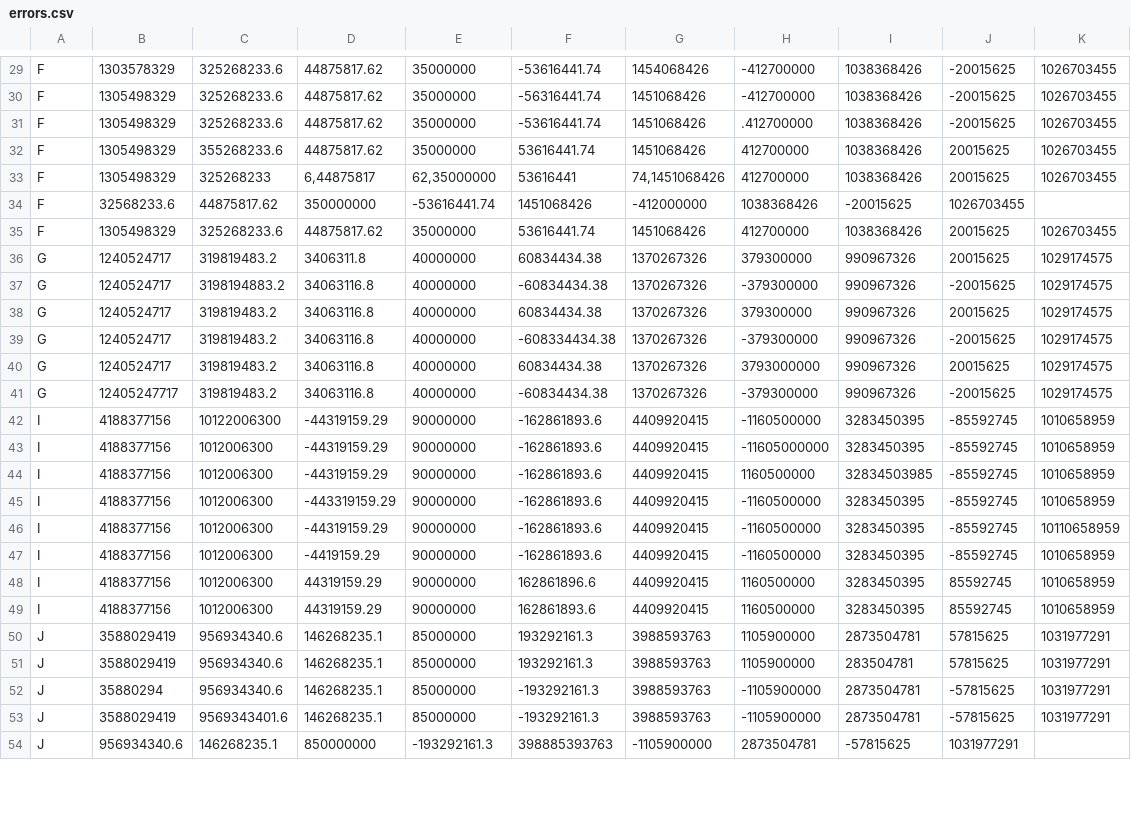
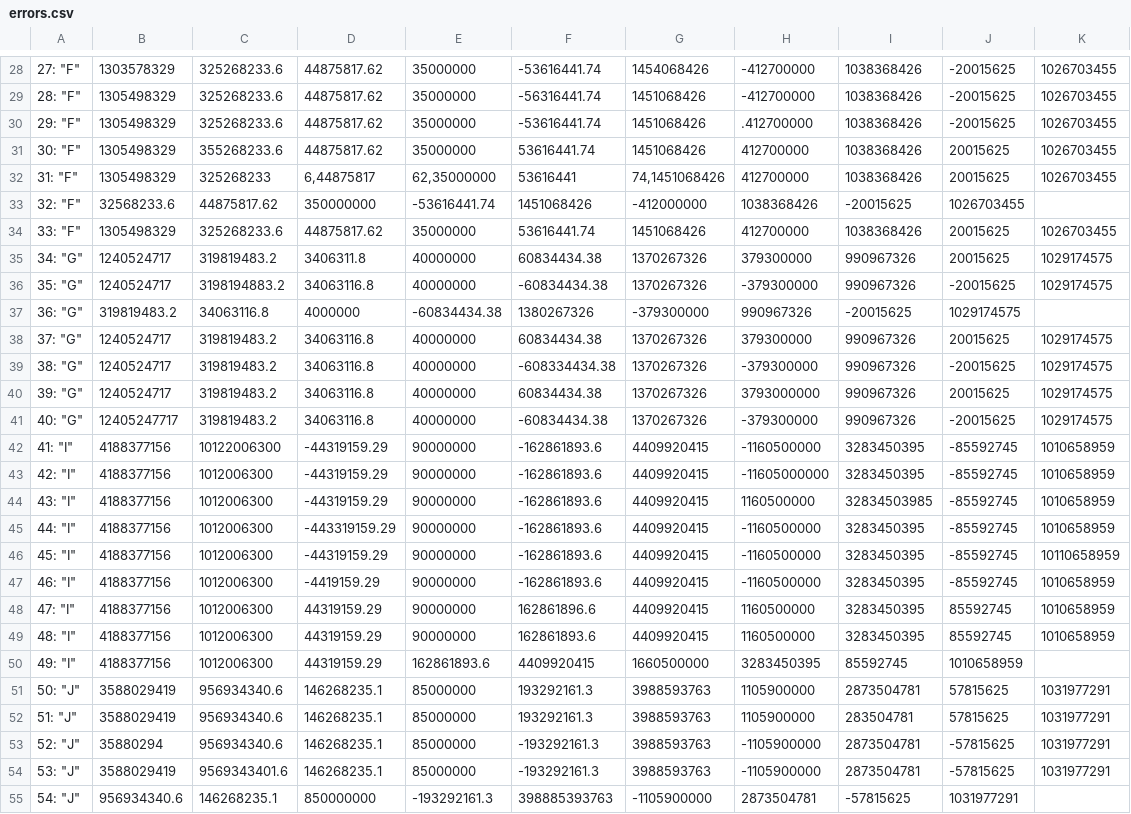
Before and after one commit to plasma-umass/DataDebug, a CSV file: PLDI-2012/raw_data/fuzz2/errors.csv, drawn as a sheet; only a part is shown, gaps mark what is left out; addresses are those after the commit; the diff covers the shown part only; the diff names each change by its address in the sheet, - before the commit and + after, or states it on an @@ line.

```diff
--- a/PLDI-2012/raw_data/fuzz2/errors.csv
+++ b/PLDI-2012/raw_data/fuzz2/errors.csv
-A28: F
+A28: 27: "F"
-A29: F
+A29: 28: "F"
-A30: F
+A30: 29: "F"
-A31: F
+A31: 30: "F"
-A32: F
+A32: 31: "F"
-A33: F
+A33: 32: "F"
-A34: F
+A34: 33: "F"
-A35: G
+A35: 34: "G"
-A36: G
+A36: 35: "G"
+row 37: 36: "G" | 319819483.2 | 34063116.8 | 4000000 | -60834434.38 | 1380267326 | -379300000 | 990967326 | -20015625 | 1029174575
-A38: G
+A38: 37: "G"
-A39: G
+A39: 38: "G"
-A40: G
+A40: 39: "G"
-A41: G
+A41: 40: "G"
-A42: I
+A42: 41: "I"
-A43: I
+A43: 42: "I"
-A44: I
+A44: 43: "I"
-A45: I
+A45: 44: "I"
-A46: I
+A46: 45: "I"
-A47: I
+A47: 46: "I"
-A48: I
+A48: 47: "I"
-A49: I
+A49: 48: "I"
+row 50: 49: "I" | 4188377156 | 1012006300 | 44319159.29 | 162861893.6 | 4409920415 | 1660500000 | 3283450395 | 85592745 | 1010658959
-A51: J
+A51: 50: "J"
-A52: J
+A52: 51: "J"
-A53: J
+A53: 52: "J"
-A54: J
+A54: 53: "J"
-A55: J
+A55: 54: "J"
```
Also changed, not shown: 1 added row, 2 removed rows and 29 edited cells elsewhere in this file, 1 other file.
